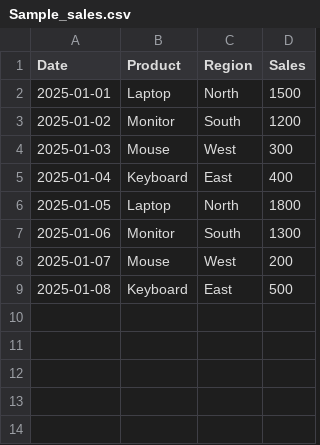
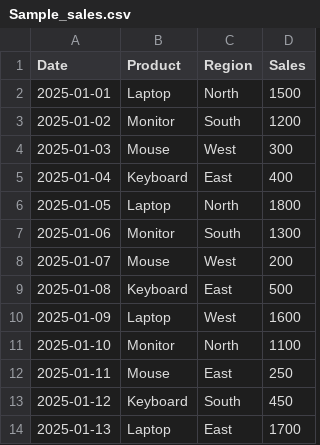
Before and after one commit to dmaithili82/Maddy-Cloud-Analytics, a CSV file: data/Sample_sales.csv, drawn as a sheet; the diff names each change by its address in the sheet, - before the commit and + after, or states it on an @@ line.

Commit message:
Day 3: Added visualizations, requirements, updated README and dataset

```diff
--- a/data/Sample_sales.csv
+++ b/data/Sample_sales.csv
+row 10: 2025-01-09 | Laptop | West | 1600
+row 11: 2025-01-10 | Monitor | North | 1100
+row 12: 2025-01-11 | Mouse | East | 250
+row 13: 2025-01-12 | Keyboard | South | 450
+row 14: 2025-01-13 | Laptop | East | 1700
```
Also changed, not shown: 5 other files.
